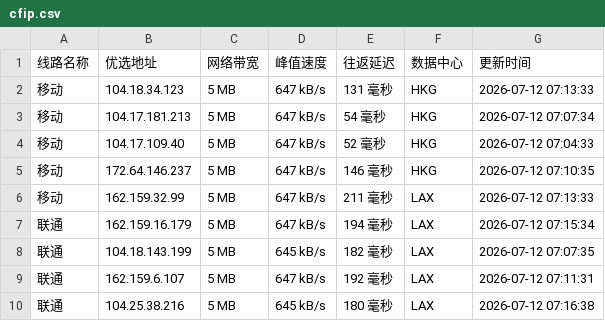
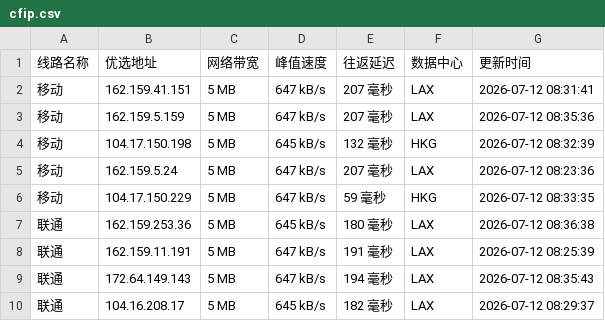
Before and after one commit to 748171997rui-afk/cfipyx, a CSV file: cfip.csv, drawn as a sheet; only a part is shown; the diff covers the shown part only.

```diff
--- a/cfip.csv
+++ b/cfip.csv
@@ -1,10 +1,10 @@
 线路名称,优选地址,网络带宽,峰值速度,往返延迟,数据中心,更新时间
-移动,104.18.34.123,5 MB,647 kB/s,131 毫秒,HKG,2026-07-12 07:13:33
-移动,104.17.181.213,5 MB,647 kB/s,54 毫秒,HKG,2026-07-12 07:07:34
-移动,104.17.109.40,5 MB,647 kB/s,52 毫秒,HKG,2026-07-12 07:04:33
-移动,172.64.146.237,5 MB,647 kB/s,146 毫秒,HKG,2026-07-12 07:10:35
-移动,162.159.32.99,5 MB,647 kB/s,211 毫秒,LAX,2026-07-12 07:13:33
-联通,162.159.16.179,5 MB,647 kB/s,194 毫秒,LAX,2026-07-12 07:15:34
-联通,104.18.143.199,5 MB,645 kB/s,182 毫秒,LAX,2026-07-12 07:07:35
-联通,162.159.6.107,5 MB,647 kB/s,192 毫秒,LAX,2026-07-12 07:11:31
-联通,104.25.38.216,5 MB,645 kB/s,180 毫秒,LAX,2026-07-12 07:16:38
+移动,162.159.41.151,5 MB,647 kB/s,207 毫秒,LAX,2026-07-12 08:31:41
+移动,162.159.5.159,5 MB,647 kB/s,207 毫秒,LAX,2026-07-12 08:35:36
+移动,104.17.150.198,5 MB,645 kB/s,132 毫秒,HKG,2026-07-12 08:32:39
+移动,162.159.5.24,5 MB,647 kB/s,207 毫秒,LAX,2026-07-12 08:23:36
+移动,104.17.150.229,5 MB,647 kB/s,59 毫秒,HKG,2026-07-12 08:33:35
+联通,162.159.253.36,5 MB,645 kB/s,180 毫秒,LAX,2026-07-12 08:36:38
+联通,162.159.11.191,5 MB,647 kB/s,191 毫秒,LAX,2026-07-12 08:25:39
+联通,172.64.149.143,5 MB,647 kB/s,194 毫秒,LAX,2026-07-12 08:35:43
+联通,104.16.208.17,5 MB,645 kB/s,182 毫秒,LAX,2026-07-12 08:29:37
```
Also changed, not shown: 19 edited cells elsewhere in this file, 1 other file.
